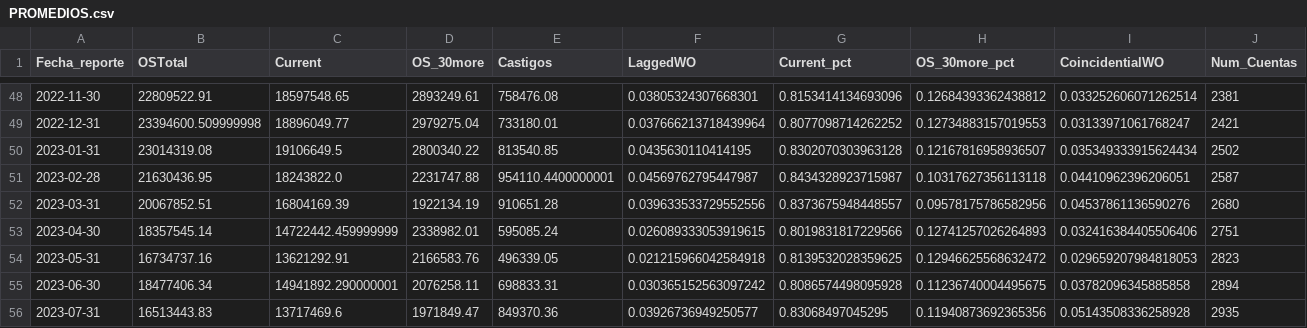
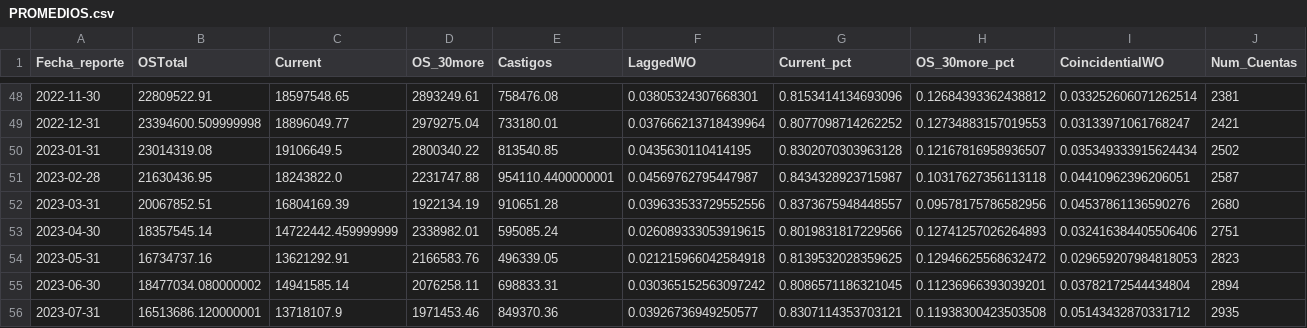
Before and after one commit to ErickdeMauleon/dashboard_streamlit, a CSV file: Data/PROMEDIOS.csv, drawn as a sheet; only a part is shown, gaps mark what is left out; the diff covers the shown part only; the diff names each change by its address in the sheet, - before the commit and + after, or states it on an @@ line.

```diff
--- a/Data/PROMEDIOS.csv
+++ b/Data/PROMEDIOS.csv
-B55 (OSTotal): 18477406.34
+B55 (OSTotal): 18477034.080000002
-C55 (Current): 14941892.290000001
+C55 (Current): 14941585.14
-G55 (Current_pct): 0.8086574498095928
+G55 (Current_pct): 0.8086571186321045
-H55 (OS_30more_pct): 0.11236740004495675
+H55 (OS_30more_pct): 0.11236966393039201
-I55 (CoincidentialWO): 0.03782096345885858
+I55 (CoincidentialWO): 0.03782172544434804
-B56 (OSTotal): 16513443.83
+B56 (OSTotal): 16513686.120000001
-C56 (Current): 13717469.6
+C56 (Current): 13718107.9
-D56 (OS_30more): 1971849.47
+D56 (OS_30more): 1971453.46
-G56 (Current_pct): 0.83068497045295
+G56 (Current_pct): 0.8307114353703121
-H56 (OS_30more_pct): 0.11940873692365356
+H56 (OS_30more_pct): 0.11938300423503508
-I56 (CoincidentialWO): 0.05143508336258928
+I56 (CoincidentialWO): 0.05143432870331712
```
Also changed, not shown: 22 edited cells elsewhere in this file.
